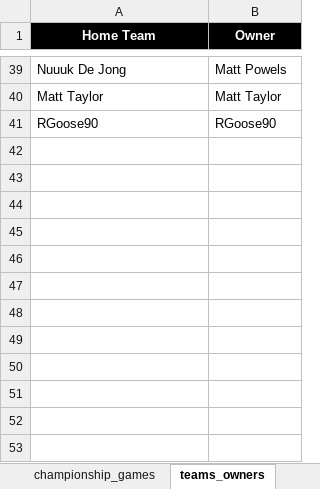
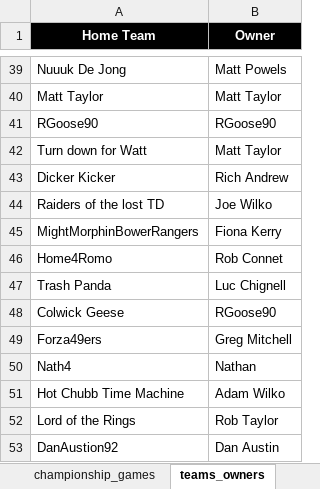
Before and after one commit to Chockers1/TheBigTebowski, an Excel workbook: fantasy_football.xlsm, sheet teams_owners, drawn as a sheet; only a part is shown, gaps mark what is left out; values as stored, in another font and other column widths than the file's, no borders; the diff names each change by its address in the sheet, - before the commit and + after, or states it on an @@ line.

```diff
--- a/fantasy_football.xlsm (sheet teams_owners)
+++ b/fantasy_football.xlsm (sheet teams_owners)
+row 42: Turn down for Watt | Matt Taylor
+row 43: Dicker Kicker | Rich Andrew
+row 44: Raiders of the lost TD | Joe Wilko
+row 45: MightMorphinBowerRangers | Fiona Kerry
+row 46: Home4Romo | Rob Connet
+row 47: Trash Panda | Luc Chignell
+row 48: Colwick Geese | RGoose90
+row 49: Forza49ers | Greg Mitchell
+row 50: Nath4 | Nathan
+row 51: Hot Chubb Time Machine | Adam Wilko
+row 52: Lord of the Rings | Rob Taylor
+row 53: DanAustion92 | Dan Austin
```
Also changed, not shown: sheet gamelog, sheet reg_season_tables, formulas that keep their value, 1 other file.
